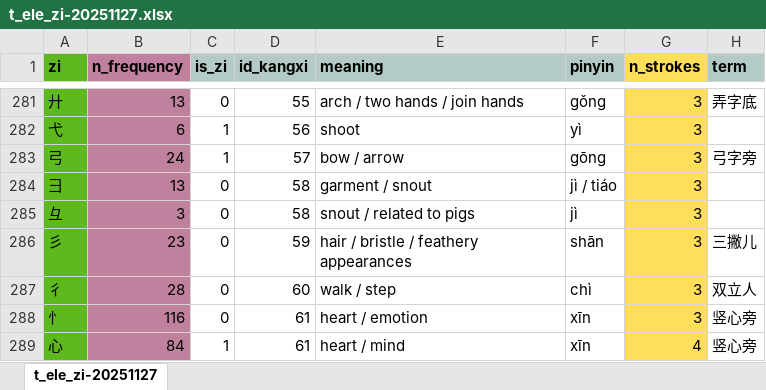
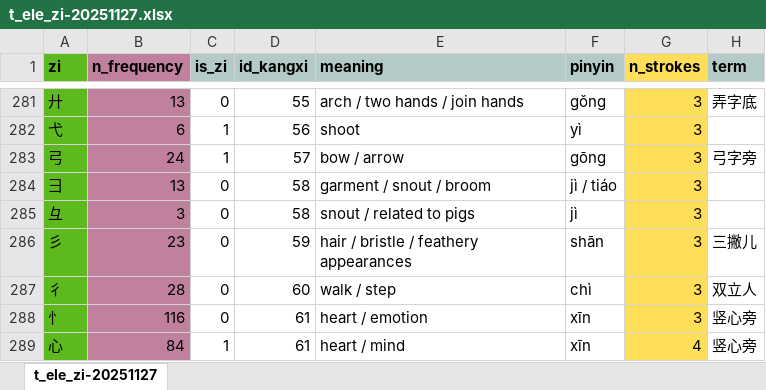
Before and after one commit to digital-duck/zinets_radicals, an Excel workbook: docs/research/t_ele_zi-20251127.xlsx, sheet t_ele_zi-20251127, drawn as a sheet; only a part is shown, gaps mark what is left out; values as stored, in another font and other column widths than the file's, no borders; the diff names each change by its address in the sheet, - before the commit and + after, or states it on an @@ line.

```diff
--- a/docs/research/t_ele_zi-20251127.xlsx (sheet t_ele_zi-20251127)
+++ b/docs/research/t_ele_zi-20251127.xlsx (sheet t_ele_zi-20251127)
-E284 (meaning): garment / snout
+E284 (meaning): garment / snout / broom
```
Also changed, not shown: 9 other files.
